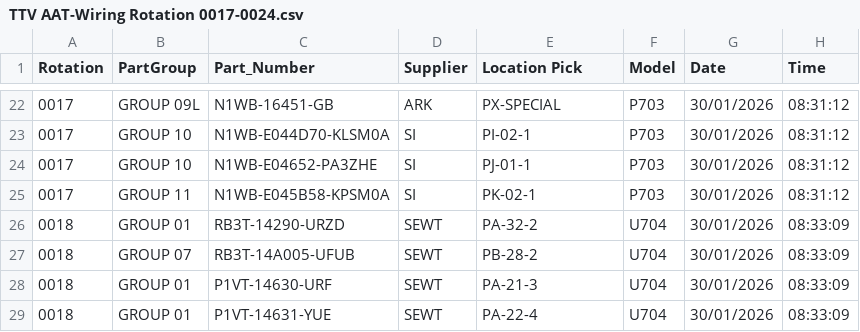
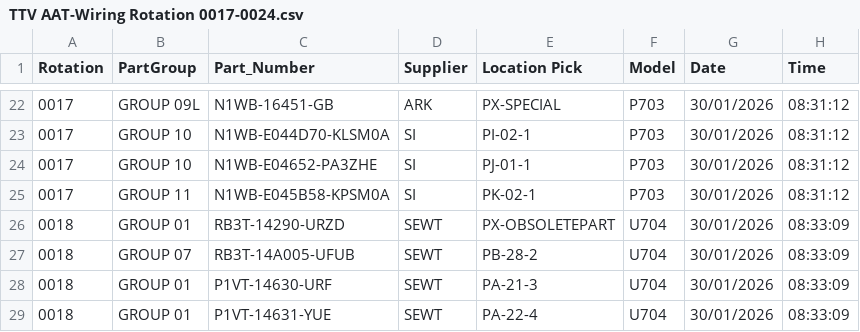
Before and after one commit to GanAnchaleepon/Emergency-Plan-AAT-, a CSV file: Convert_BC/TTV AAT-Wiring Rotation 0017-0024.csv, drawn as a sheet; only a part is shown, gaps mark what is left out; the diff covers the shown part only.

```diff
--- a/Convert_BC/TTV AAT-Wiring Rotation 0017-0024.csv
+++ b/Convert_BC/TTV AAT-Wiring Rotation 0017-0024.csv
@@ -25,3 +25,3 @@
 0017,GROUP 11,N1WB-E045B58-KPSM0A,SI,PK-02-1,P703,30/01/2026,08:31:12
-0018,GROUP 01,RB3T-14290-URZD,SEWT,PA-32-2,U704,30/01/2026,08:33:09
+0018,GROUP 01,RB3T-14290-URZD,SEWT,PX-OBSOLETEPART,U704,30/01/2026,08:33:09
 0018,GROUP 07,RB3T-14A005-UFUB,SEWT,PB-28-2,U704,30/01/2026,08:33:09
```
Also changed, not shown: 25 edited cells elsewhere in this file, 13 other files.
